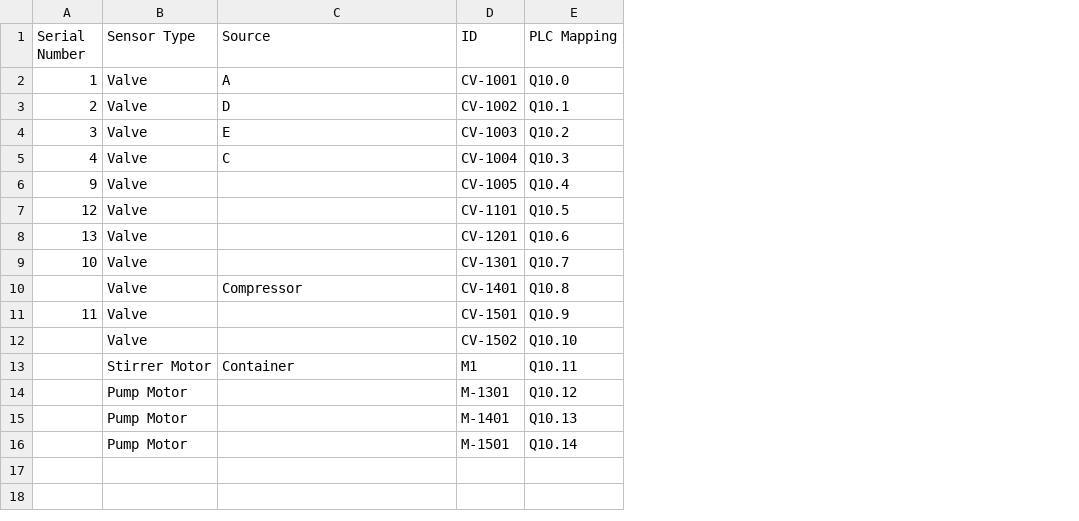
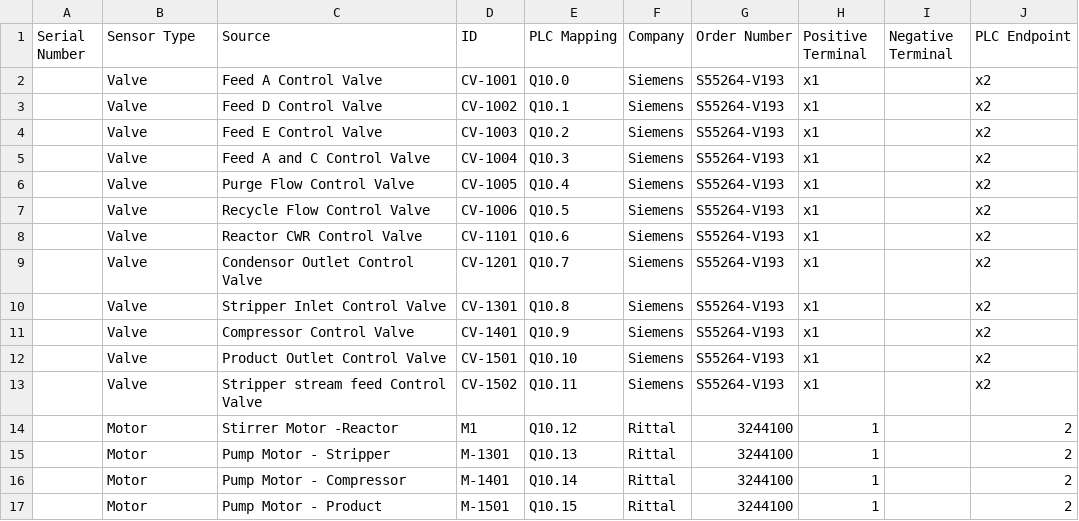
Before and after one commit to harishpakala/process-sim, a CSV file: docs/ActuatingFunctions.csv, drawn as a sheet; removed rows and columns are numbered as before the commit, all else as after; the diff names each change by its address in the sheet, - before the commit and + after, or states it on an @@ line.

Commit message:
Update ActuatingFunctions.csv

```diff
--- a/docs/ActuatingFunctions.csv
+++ b/docs/ActuatingFunctions.csv
+column F (Company), rows 2-6: all Siemens; rows 8-9: Siemens | Siemens; rows 11-12: Siemens | Siemens
+column G (Order Number), rows 2-6: all S55264-V193; rows 8-9: S55264-V193 | S55264-V193; rows 11-12: S55264-V193 | S55264-V193
+column H (Positive Terminal), rows 2-6: all x1; rows 8-9: x1 | x1; rows 11-12: x1 | x1
+column I (Negative Terminal), empty
+column J (PLC Endpoint), rows 2-6: all x2; rows 8-9: x2 | x2; rows 11-12: x2 | x2
-A2 (Serial Number): 1
+A2 (Serial Number): (empty)
-C2 (Source): A
+C2 (Source): Feed A Control Valve
-A3 (Serial Number): 2
+A3 (Serial Number): (empty)
-C3 (Source): D
+C3 (Source): Feed D Control Valve
-A4 (Serial Number): 3
+A4 (Serial Number): (empty)
-C4 (Source): E
+C4 (Source): Feed E Control Valve
-A5 (Serial Number): 4
+A5 (Serial Number): (empty)
-C5 (Source): C
+C5 (Source): Feed A and C Control Valve
-A6 (Serial Number): 9
+A6 (Serial Number): (empty)
-C6 (Source): (empty)
+C6 (Source): Purge Flow Control Valve
-row 7: 12 | Valve |  | CV-1101 | Q10.5
+row 7:  | Valve | Recycle Flow Control Valve | CV-1006 | Q10.5 | Siemens | S55264-V193 | x1 |  | x2
-A8 (Serial Number): 13
+A8 (Serial Number): (empty)
-C8 (Source): (empty)
+C8 (Source): Reactor CWR Control Valve
-D8 (ID): CV-1201
+D8 (ID): CV-1101
-A9 (Serial Number): 10
+A9 (Serial Number): (empty)
-C9 (Source): (empty)
+C9 (Source): Condensor Outlet Control Valve
-D9 (ID): CV-1301
+D9 (ID): CV-1201
+row 10:  | Valve | Stripper Inlet Control Valve | CV-1301 | Q10.8 | Siemens | S55264-V193 | x1 |  | x2
-C11 (Source): Compressor
+C11 (Source): Compressor Control Valve
-E11 (PLC Mapping): Q10.8
+E11 (PLC Mapping): Q10.9
-row 11: 11 | Valve |  | CV-1501 | Q10.9
-C12 (Source): (empty)
+C12 (Source): Product Outlet Control Valve
-D12 (ID): CV-1502
+D12 (ID): CV-1501
-row 13:  | Stirrer Motor | Container | M1 | Q10.11
-row 14:  | Pump Motor |  | M-1301 | Q10.12
-row 15:  | Pump Motor |  | M-1401 | Q10.13
-row 16:  | Pump Motor |  | M-1501 | Q10.14
+row 13:  | Valve | Stripper stream feed Control Valve | CV-1502 | Q10.11 | Siemens | S55264-V193 | x1 |  | x2
+row 14:  | Motor | Stirrer Motor -Reactor | M1 | Q10.12 | Rittal | 3244100 | 1 |  | 2
+row 15:  | Motor | Pump Motor - Stripper | M-1301 | Q10.13 | Rittal | 3244100 | 1 |  | 2
+row 16:  | Motor | Pump Motor - Compressor | M-1401 | Q10.14 | Rittal | 3244100 | 1 |  | 2
+row 17:  | Motor | Pump Motor - Product | M-1501 | Q10.15 | Rittal | 3244100 | 1 |  | 2
```
